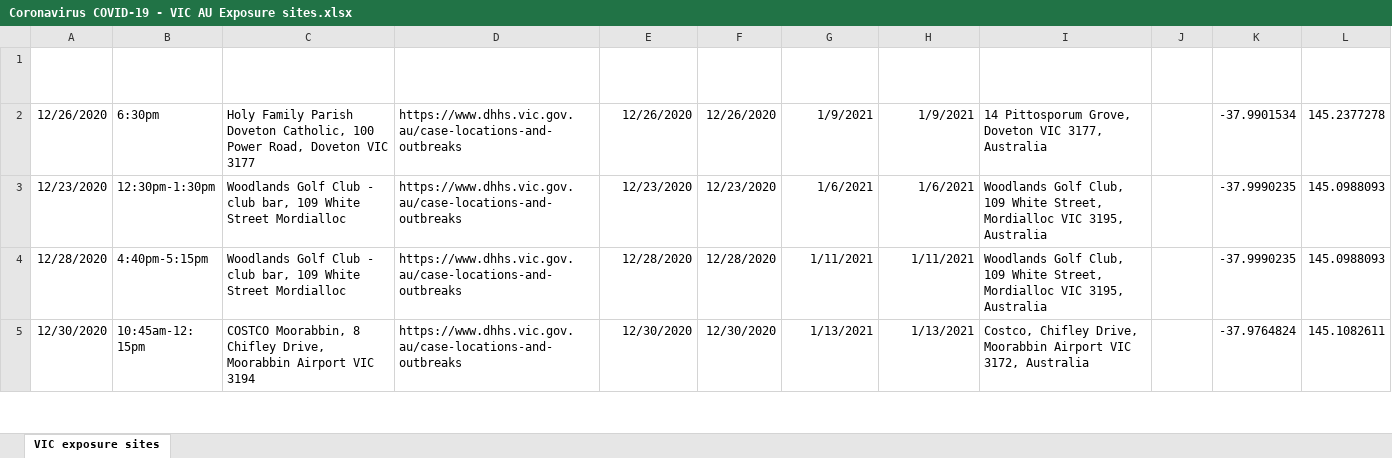
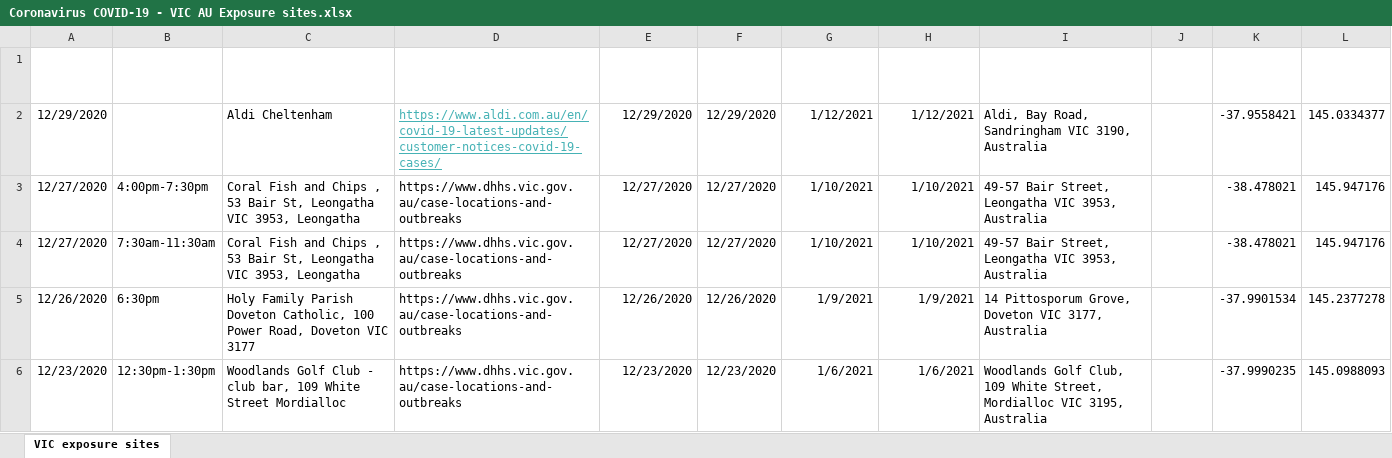
Before and after one commit to Mike-Honey/covid-19-vic-au, an Excel workbook: Coronavirus COVID-19 - VIC AU Exposure sites.xlsx, sheet VIC exposure sites, drawn as a sheet; only a part is shown; the shorter side is filled out with more unchanged rows; values as stored, in another font and other column widths than the file's, no borders; table styles not drawn; the diff names each change by its address in the sheet, - before the commit and + after, or states it on an @@ line.

```diff
--- a/Coronavirus COVID-19 - VIC AU Exposure sites.xlsx (sheet VIC exposure sites)
+++ b/Coronavirus COVID-19 - VIC AU Exposure sites.xlsx (sheet VIC exposure sites)
+row 2: 12/29/2020 |  | Aldi Cheltenham | https://www.aldi.com.au/en/covid-19-latest-updates/customer-notices-covid-19-cases/ | 12/29/2020 | 12/29/2020 | 1/12/2021 | 1/12/2021 | Aldi, Bay Road, Sandringham VIC 3190, Australia |  | -37.9558421 | 145.0334377
+row 3: 12/27/2020 | 4:00pm-7:30pm | Coral Fish and Chips , 53 Bair St, Leongatha VIC 3953, Leongatha | https://www.dhhs.vic.gov.au/case-locations-and-outbreaks | 12/27/2020 | 12/27/2020 | 1/10/2021 | 1/10/2021 | 49-57 Bair Street, Leongatha VIC 3953, Australia |  | -38.478021 | 145.947176
+row 4: 12/27/2020 | 7:30am-11:30am | Coral Fish and Chips , 53 Bair St, Leongatha VIC 3953, Leongatha | https://www.dhhs.vic.gov.au/case-locations-and-outbreaks | 12/27/2020 | 12/27/2020 | 1/10/2021 | 1/10/2021 | 49-57 Bair Street, Leongatha VIC 3953, Australia |  | -38.478021 | 145.947176
```
Also changed, not shown: Coronavirus COVID-19 - VIC AU Exposure sites LGA.xlsx, 2 other files.
